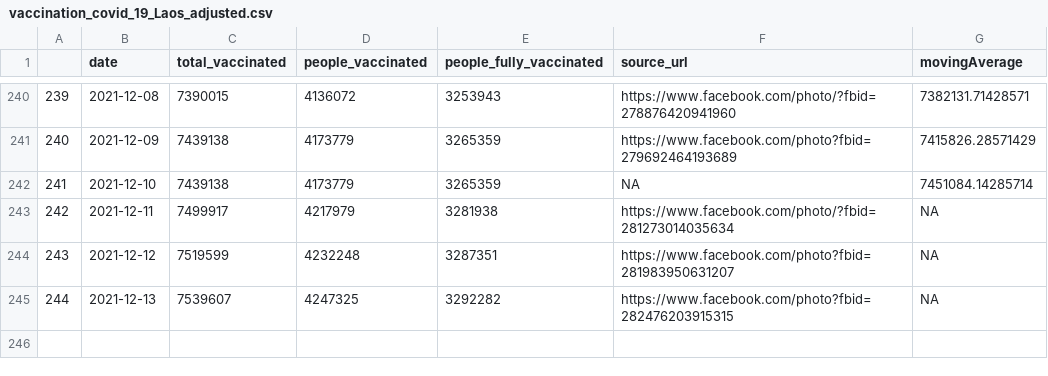
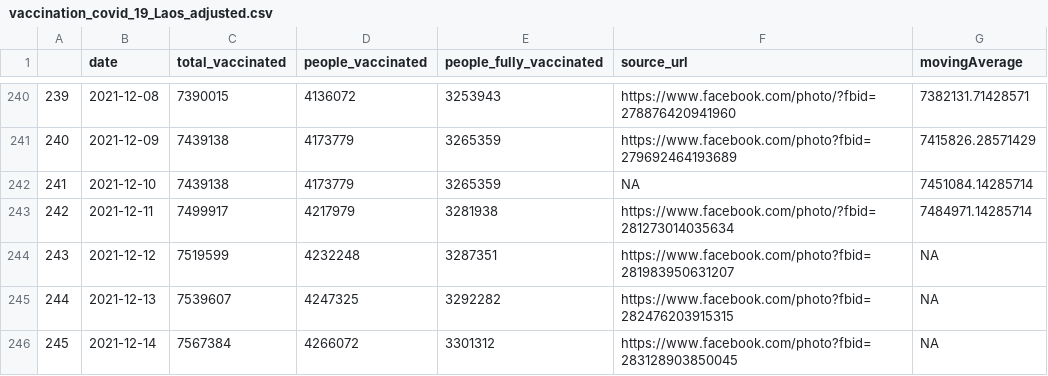
Before and after one commit to douangtavanh/covid-19-data-laos, a CSV file: data/vaccination_covid_19_Laos_adjusted.csv, drawn as a sheet; only a part is shown, gaps mark what is left out.

Commit message:
update data

```diff
--- a/data/vaccination_covid_19_Laos_adjusted.csv
+++ b/data/vaccination_covid_19_Laos_adjusted.csv
@@ -242,4 +242,5 @@
 "241",2021-12-10,7439138,4173779,3265359,"NA",7451084.14285714
-"242",2021-12-11,7499917,4217979,3281938,"https://www.facebook.com/photo/?fbid=281273014035634",NA
+"242",2021-12-11,7499917,4217979,3281938,"https://www.facebook.com/photo/?fbid=281273014035634",7484971.14285714
 "243",2021-12-12,7519599,4232248,3287351,"https://www.facebook.com/photo?fbid=281983950631207",NA
 "244",2021-12-13,7539607,4247325,3292282,"https://www.facebook.com/photo?fbid=282476203915315",NA
+"245",2021-12-14,7567384,4266072,3301312,"https://www.facebook.com/photo?fbid=283128903850045",NA
```
Also changed, not shown: data/vaccination_covid_19_Laos.csv.
